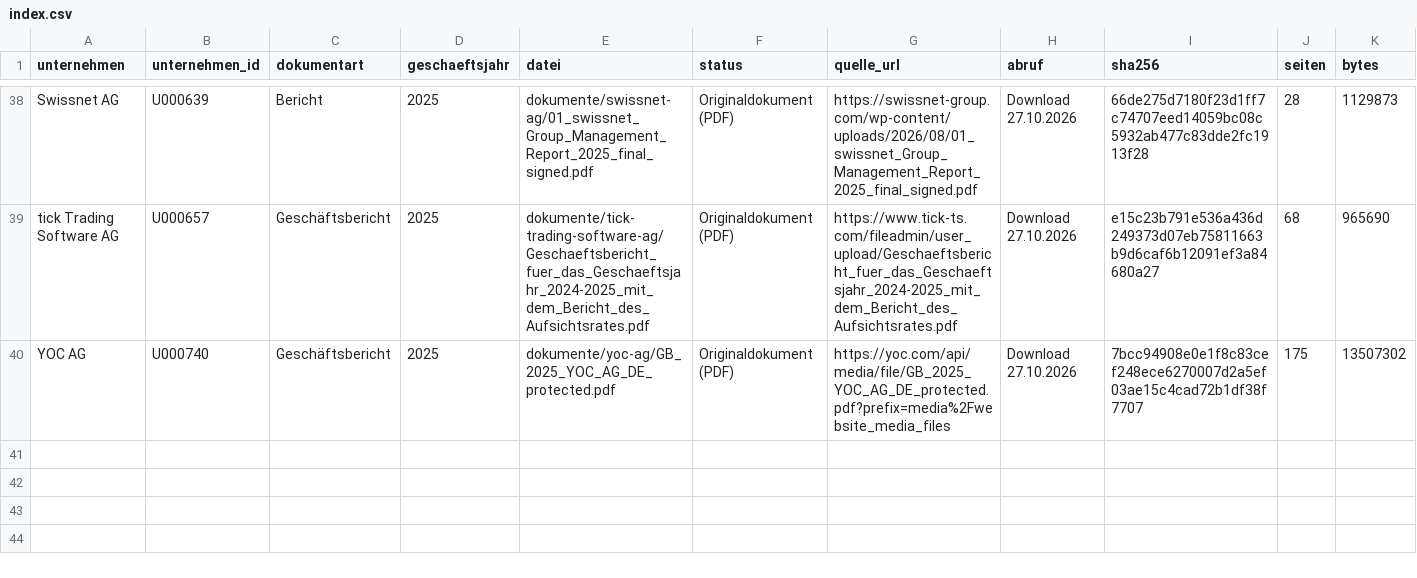
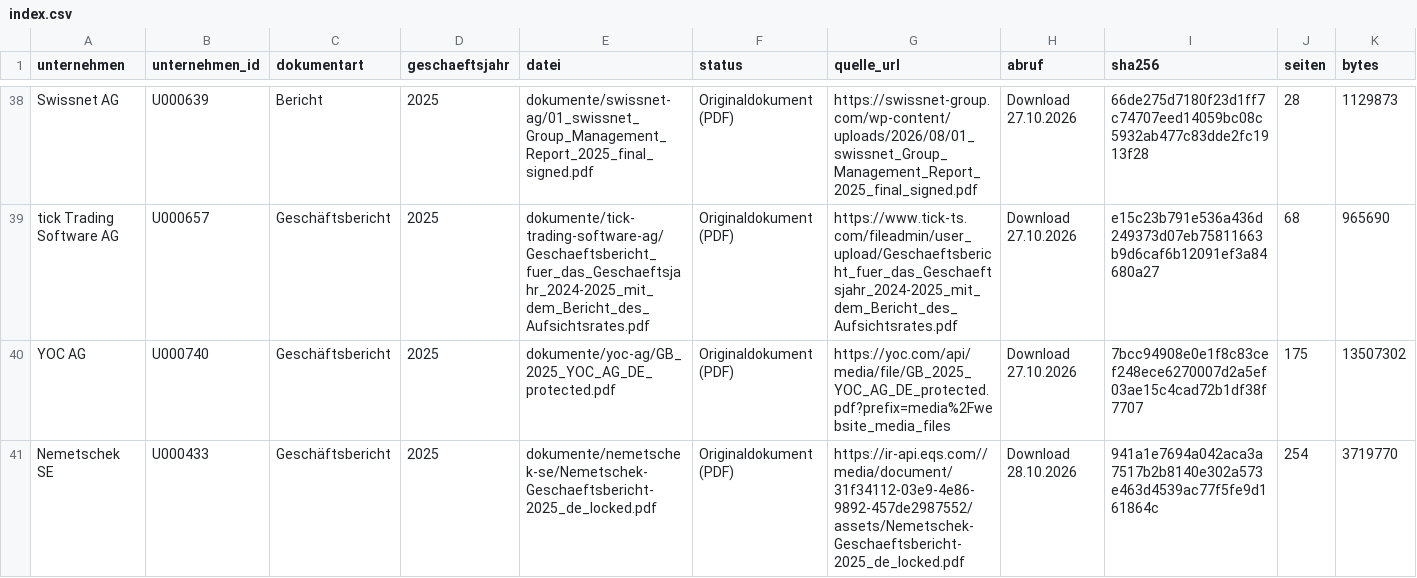
Before and after one commit to chillkrote/Unternehmenskennzahlen, a CSV file: boersennotierte-unternehmen/software-it/dokumente/index.csv, drawn as a sheet; only a part is shown, gaps mark what is left out; rows hold the shown columns only; the diff names each change by its address in the sheet, - before the commit and + after, or states it on an @@ line.

```diff
--- a/boersennotierte-unternehmen/software-it/dokumente/index.csv
+++ b/boersennotierte-unternehmen/software-it/dokumente/index.csv
+row 41: Nemetschek SE | U000433 | Geschäftsbericht | 2025 | dokumente/nemetschek-se/Nemetschek-Geschaeftsbericht-2025_de_locked.pdf | Originaldokument (PDF) | https://ir-api.eqs.com//media/document/31f34112-03e9-4e86-9892-457de2987552/assets/Nemetschek-Geschaeftsbericht-2025_de_locked.pdf | Download 28.10.2026 | 941a1e7694a042aca3a7517b2b8140e302a573e463d4539ac77f5fe9d161864c | 254 | 3719770
```
Also changed, not shown: boersennotierte-unternehmen/handel-konsum/dokumente/index.csv, boersennotierte-unternehmen/industrie/dokumente/index.csv, 6 other files.
